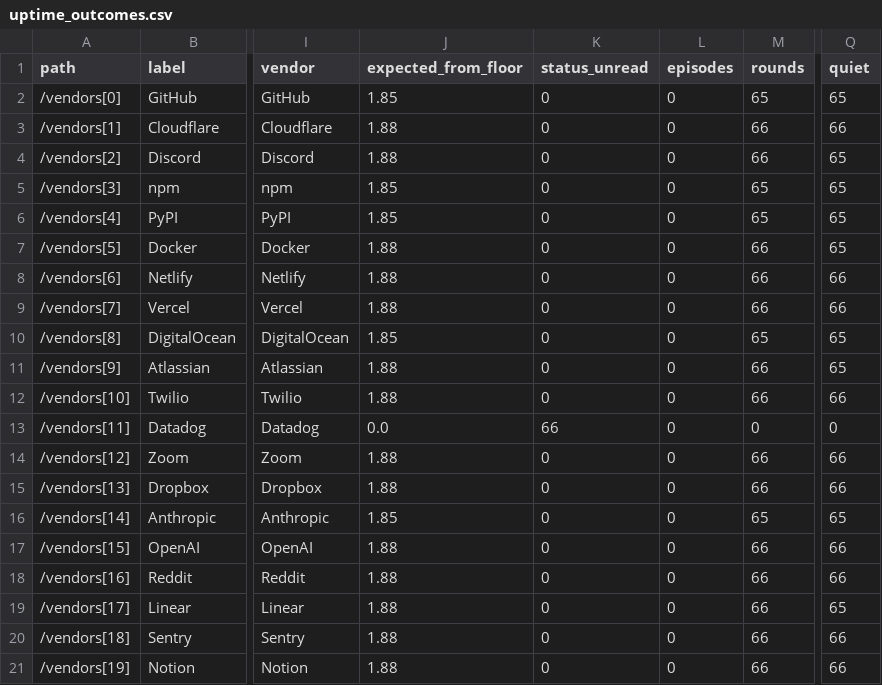
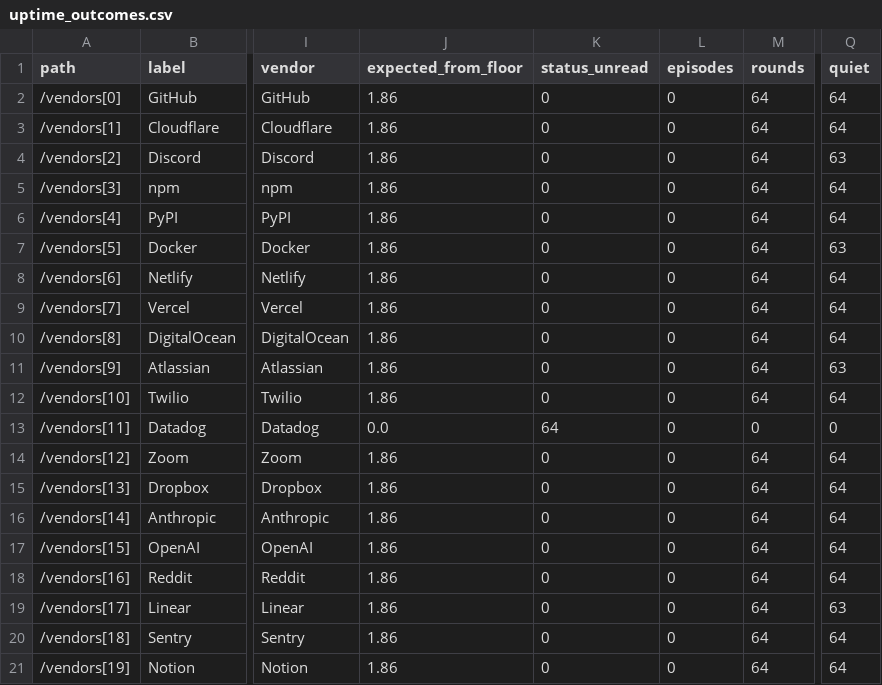
Before and after one commit to indahl-ai/indahl.ai, a CSV file: uptime/uptime_outcomes.csv, drawn as a sheet; only a part is shown, gaps mark what is left out; the diff names each change by its address in the sheet, - before the commit and + after, or states it on an @@ line.

```diff
--- a/uptime/uptime_outcomes.csv
+++ b/uptime/uptime_outcomes.csv
-J2 (expected_from_floor): 1.85
+J2 (expected_from_floor): 1.86
-M2 (rounds): 65
+M2 (rounds): 64
-Q2 (quiet): 65
+Q2 (quiet): 64
-J3:J4 (expected_from_floor): 1.88
+J3:J4 (expected_from_floor): 1.86
-M3:M4 (rounds): 66
+M3:M4 (rounds): 64
-Q3 (quiet): 66
+Q3 (quiet): 64
-Q4 (quiet): 65
+Q4 (quiet): 63
-J5:J6 (expected_from_floor): 1.85
+J5:J6 (expected_from_floor): 1.86
-M5:M6 (rounds): 65
+M5:M6 (rounds): 64
-Q5:Q6 (quiet): 65
+Q5:Q6 (quiet): 64
-J7:J9 (expected_from_floor): 1.88
+J7:J9 (expected_from_floor): 1.86
-M7:M9 (rounds): 66
+M7:M9 (rounds): 64
-Q7 (quiet): 65
+Q7 (quiet): 63
-Q8:Q9 (quiet): 66
+Q8:Q9 (quiet): 64
-J10 (expected_from_floor): 1.85
+J10 (expected_from_floor): 1.86
-M10 (rounds): 65
+M10 (rounds): 64
-Q10 (quiet): 65
+Q10 (quiet): 64
-J11:J12 (expected_from_floor): 1.88
+J11:J12 (expected_from_floor): 1.86
-M11:M12 (rounds): 66
+M11:M12 (rounds): 64
-Q11 (quiet): 65
+Q11 (quiet): 63
-Q12 (quiet): 66
+Q12 (quiet): 64
-K13 (status_unread): 66
+K13 (status_unread): 64
-J14:J15 (expected_from_floor): 1.88
+J14:J15 (expected_from_floor): 1.86
-M14:M15 (rounds): 66
+M14:M15 (rounds): 64
-Q14:Q15 (quiet): 66
+Q14:Q15 (quiet): 64
-J16 (expected_from_floor): 1.85
+J16 (expected_from_floor): 1.86
-M16 (rounds): 65
+M16 (rounds): 64
-Q16 (quiet): 65
+Q16 (quiet): 64
-J17:J21 (expected_from_floor): 1.88
+J17:J21 (expected_from_floor): 1.86
-M17:M21 (rounds): 66
+M17:M21 (rounds): 64
-Q17:Q18 (quiet): 66
+Q17:Q18 (quiet): 64
-Q19 (quiet): 65
+Q19 (quiet): 63
-Q20:Q21 (quiet): 66
+Q20:Q21 (quiet): 64
```
Also changed, not shown: forecast/forecast_outcomes.csv, time/time_outcomes.csv, 44 other files.
